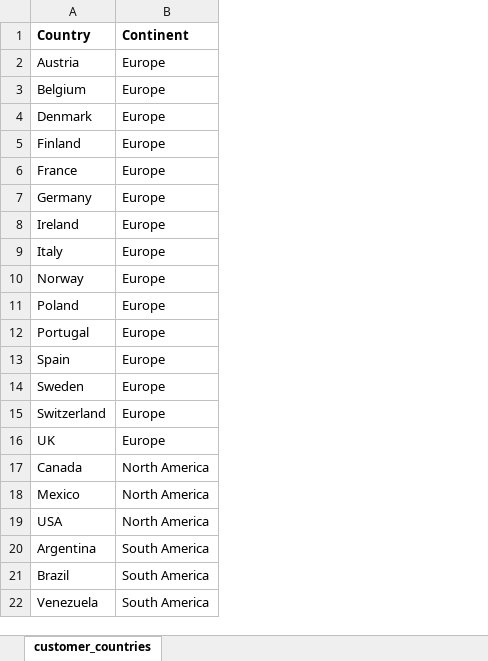
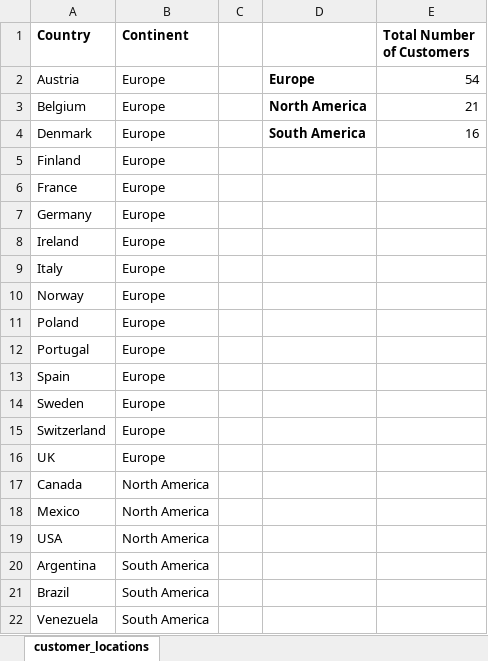
Before and after one commit to valeriemagalong/Northwind-Business-Analysis, an Excel workbook: northwind_business_analysis.xlsx, sheet customer_locations, drawn as a sheet; values as stored, in another font and other column widths than the file's, no borders; the diff names each change by its address in the sheet, - before the commit and + after, or states it on an @@ line.

Commit message:
Add total number of customers per continent table to customer_locations sheet

```diff
--- a/northwind_business_analysis.xlsx (sheet customer_locations)
+++ b/northwind_business_analysis.xlsx (sheet customer_locations)
-sheet tab: customer_countries
+sheet tab: customer_locations
+column C, empty
+column D, rows 2-4: Europe | North America | South America
+column E (Total Number of Customers), rows 2-4: 54 | 21 | 16
```
